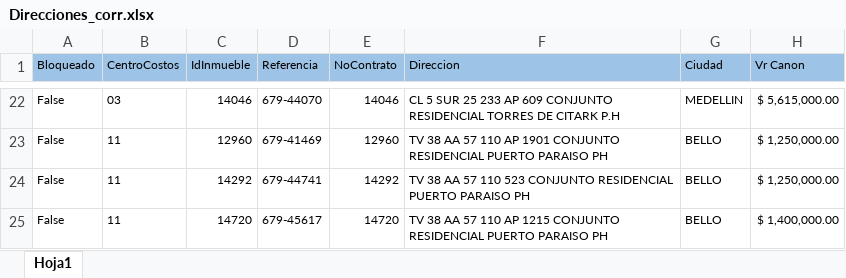
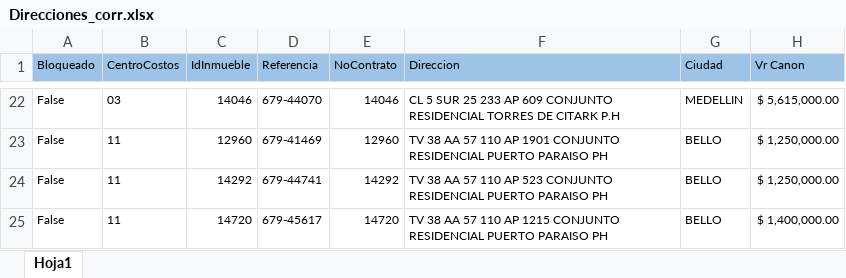
Before and after one commit to EstefaniaEcheverry/Inmuebles, an Excel workbook: data/Direcciones_corr.xlsx, sheet Hoja1, drawn as a sheet; only a part is shown, gaps mark what is left out; values as stored, in another font and other column widths than the file's, no borders; the diff names each change by its address in the sheet, - before the commit and + after, or states it on an @@ line.

```diff
--- a/data/Direcciones_corr.xlsx (sheet Hoja1)
+++ b/data/Direcciones_corr.xlsx (sheet Hoja1)
-F24 (Direccion): …57 110 523 CONJUNTO…
+F24 (Direccion): …57 110 AP 523 CONJUNTO…
```
Also changed, not shown: data/Localizaciones.corr.xlsx, 12 other files.
